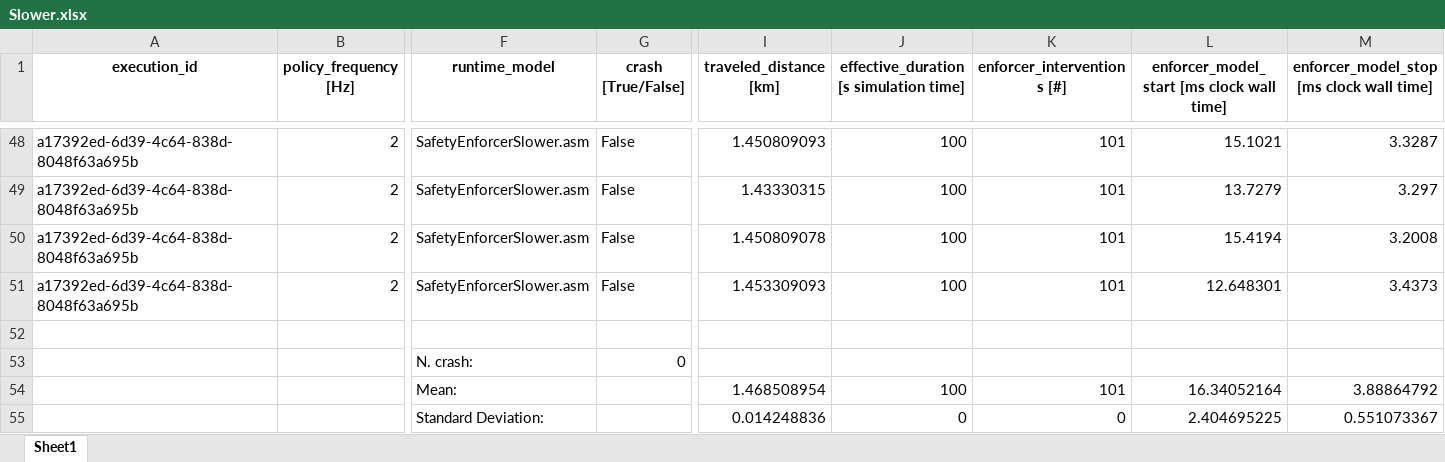
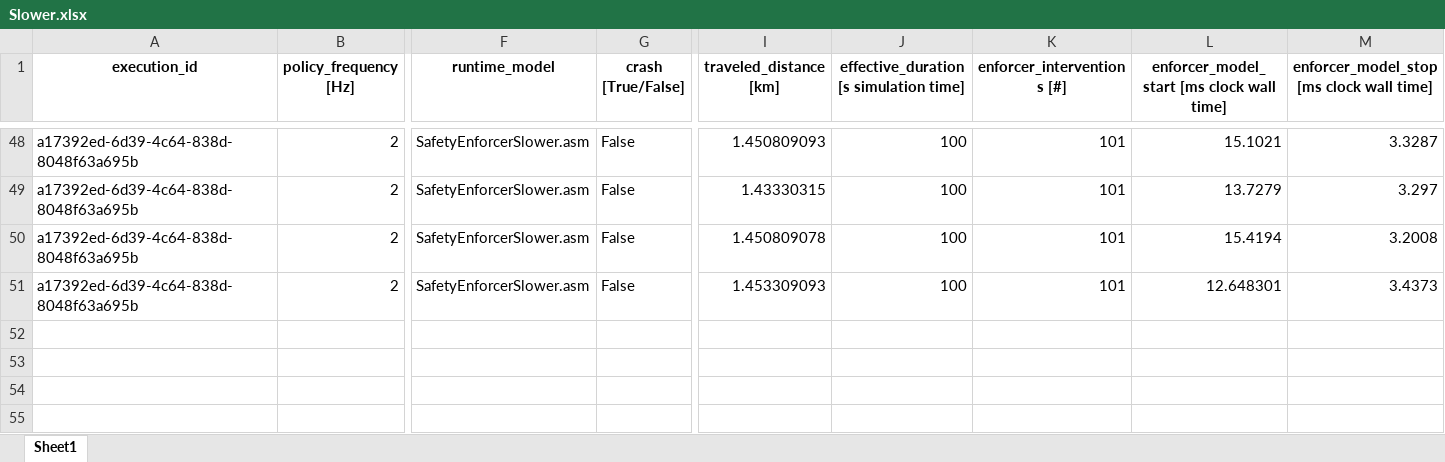
Before and after one commit to foselab/abz2025_casestudy_autonomous_driving, an Excel workbook: case_study/experiments/policy2Hz/single/adversarial/Slower.xlsx, sheet Sheet1, drawn as a sheet; only a part is shown, gaps mark what is left out; values as stored, in another font and other column widths than the file's, no borders; rows hold the shown columns only; the diff names each change by its address in the sheet, - before the commit and + after, or states it on an @@ line.

```diff
--- a/case_study/experiments/policy2Hz/single/adversarial/Slower.xlsx (sheet Sheet1)
+++ b/case_study/experiments/policy2Hz/single/adversarial/Slower.xlsx (sheet Sheet1)
-row 52: (empty)
-row 53:  |  | N. crash: | 0
-row 54:  |  | Mean: |  | 1.468508954 | 100 | 101 | 16.34052164 | 3.88864792
-row 55:  |  | Standard Deviation: |  | 0.014248836 | 0 | 0 | 2.404695225 | 0.551073367
```
Also changed, not shown: case_study/experiments/policy2Hz/multi/adversarial/KeepRight.xlsx, case_study/experiments/policy2Hz/multi/base/KeepRight.xlsx, 21 other files.
